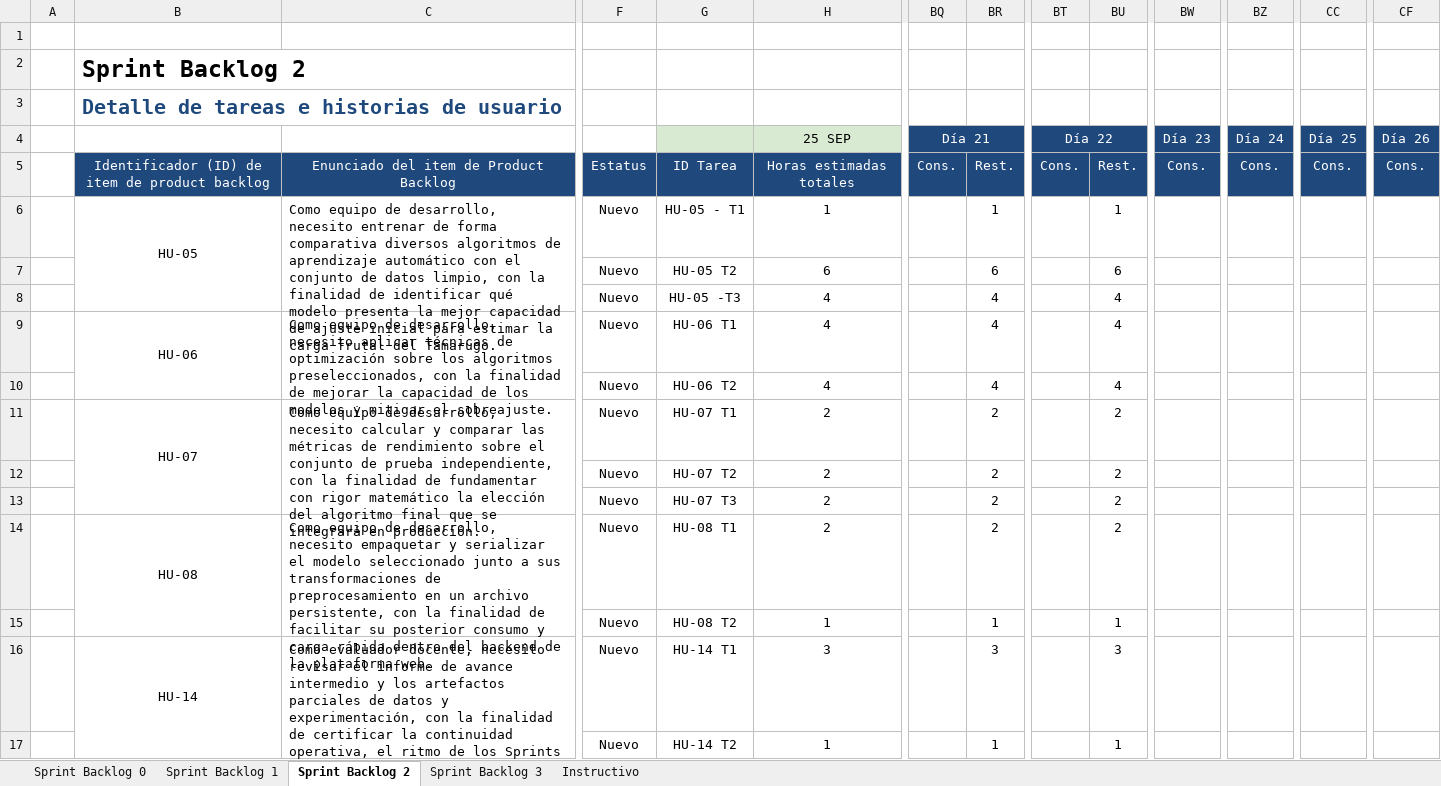
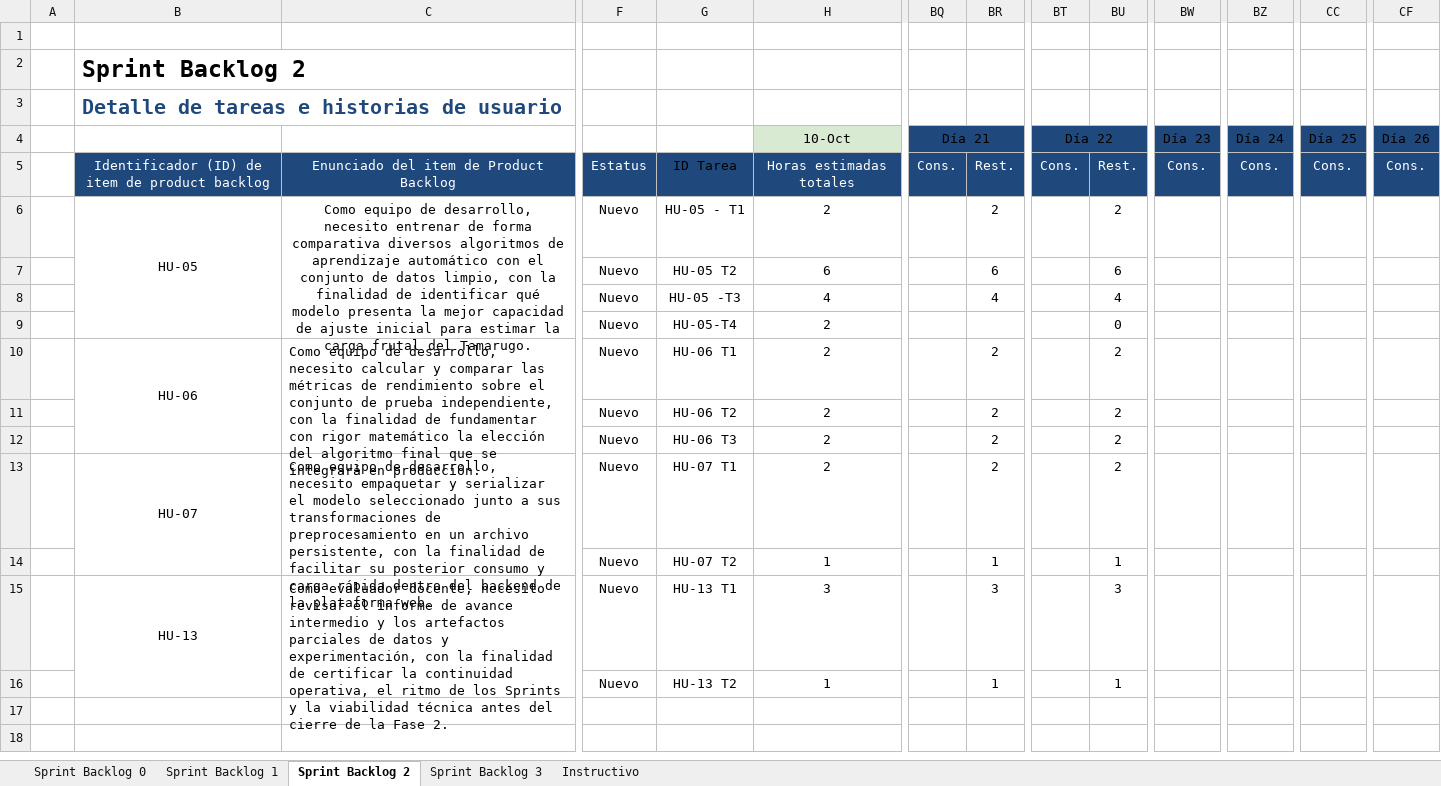
Before and after one commit to Backnozzle/HarvesTam-Edu, an Excel workbook: Fase 2/Evidencias proyecto/Documentación/SCRUM/5. Sprint Backlog.xlsx, sheet Sprint Backlog 2, drawn as a sheet; only a part is shown, gaps mark what is left out; values as stored, in another font and other column widths than the file's, no borders; charts and pictures not drawn; removed rows and columns are numbered as before the commit, all else as after; rows hold the shown columns only; the diff names each change by its address in the sheet, - before the commit and + after, or states it on an @@ line.

```diff
--- a/Fase 2/Evidencias proyecto/Documentación/SCRUM/5. Sprint Backlog.xlsx (sheet Sprint Backlog 2)
+++ b/Fase 2/Evidencias proyecto/Documentación/SCRUM/5. Sprint Backlog.xlsx (sheet Sprint Backlog 2)
-G4 fill: #D9EAD3
+G4 fill: none
-H4: 25 SEP
+H4: 10-Oct
-BQ4 text colour: #FFFFFF
+BQ4 text colour: black
-BT4 text colour: #FFFFFF
+BT4 text colour: black
-BW4 text colour: #FFFFFF
+BW4 text colour: black
-BZ4 text colour: #FFFFFF
+BZ4 text colour: black
-CC4 text colour: #FFFFFF
+CC4 text colour: black
-CF4 text colour: #FFFFFF
+CF4 text colour: black
-G5 text colour: #FFFFFF
+G5 text colour: black
-row 6:  | HU-05 | Como equipo de desarrollo, necesito entrenar de forma comparativa diversos algoritmos de aprendizaje automático con el conjunto de datos limpio, con la finalidad de identificar qué modelo presenta la mejor capacidad de ajuste inicial para estimar la carga frutal del Tamarugo. | Nuevo | HU-05 - T1 | 1 |  | 1 |  | 1
+row 6:  | HU-05 | Como equipo de desarrollo, necesito entrenar de forma comparativa diversos algoritmos de aprendizaje automático con el conjunto de datos limpio, con la finalidad de identificar qué modelo presenta la mejor capacidad de ajuste inicial para estimar la carga frutal del Tamarugo. | Nuevo | HU-05 - T1 | 2 |  | 2 |  | 2
-row 9:  | HU-06 | Como equipo de desarrollo, necesito aplicar técnicas de optimización sobre los algoritmos preseleccionados, con la finalidad de mejorar la capacidad de los modelos y mitigar el sobreajuste. | Nuevo | HU-06 T1 | 4 |  | 4 |  | 4
-row 10:  |  |  | Nuevo | HU-06 T2 | 4 |  | 4 |  | 4
+row 9:  |  |  | Nuevo | HU-05-T4 | 2 |  |  |  | 0
-B10: HU-07
+B10: HU-06
-G10: HU-07 T1
+G10: HU-06 T1
-G11: HU-07 T2
+G11: HU-06 T2
-G12: HU-07 T3
+G12: HU-06 T3
-B13: HU-08
+B13: HU-07
-G13: HU-08 T1
+G13: HU-07 T1
-G14: HU-08 T2
+G14: HU-07 T2
-B15: HU-14
+B15: HU-13
-G15: HU-14 T1
+G15: HU-13 T1
-G16: HU-14 T2
+G16: HU-13 T2
```
Also changed, not shown: sheet Sprint Backlog 3, sheet Sprint Backlog 1, sheet Sprint Backlog 0, formulas that keep their value, charts or pictures, Fase 2/Evidencias proyecto/Documentación/SCRUM/3. Historias Usuario con instructivo.xlsx, Fase 2/Evidencias proyecto/Documentación/SCRUM/4. Product Backlog.xlsx, 43 other files.
